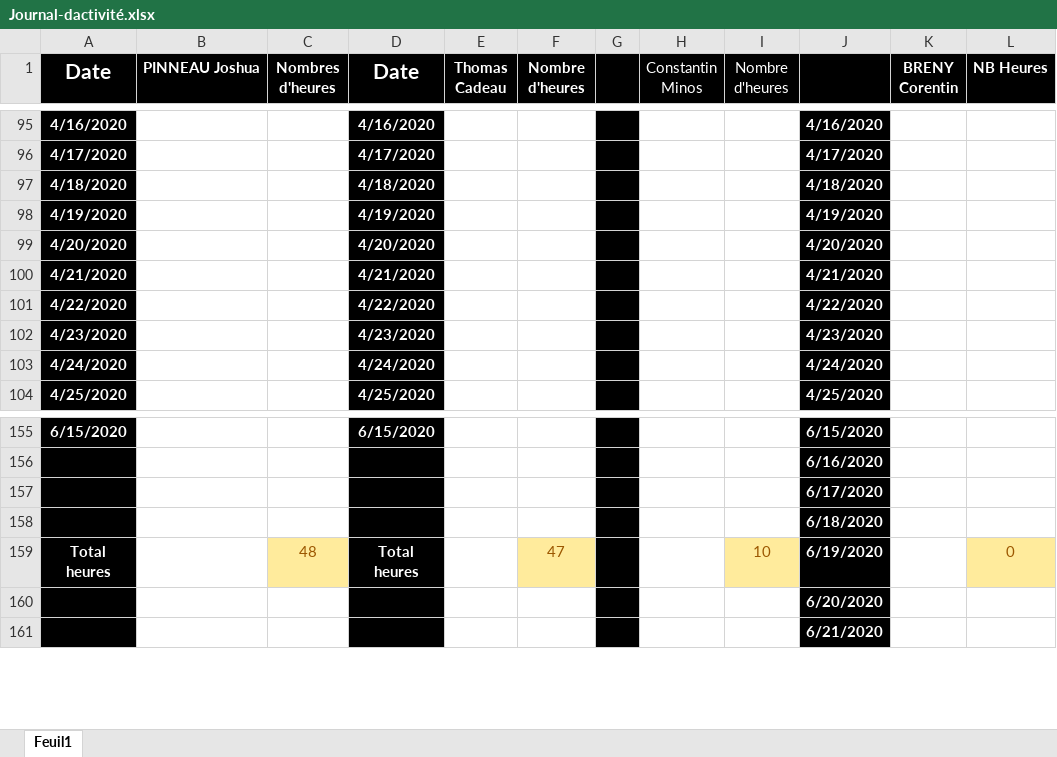
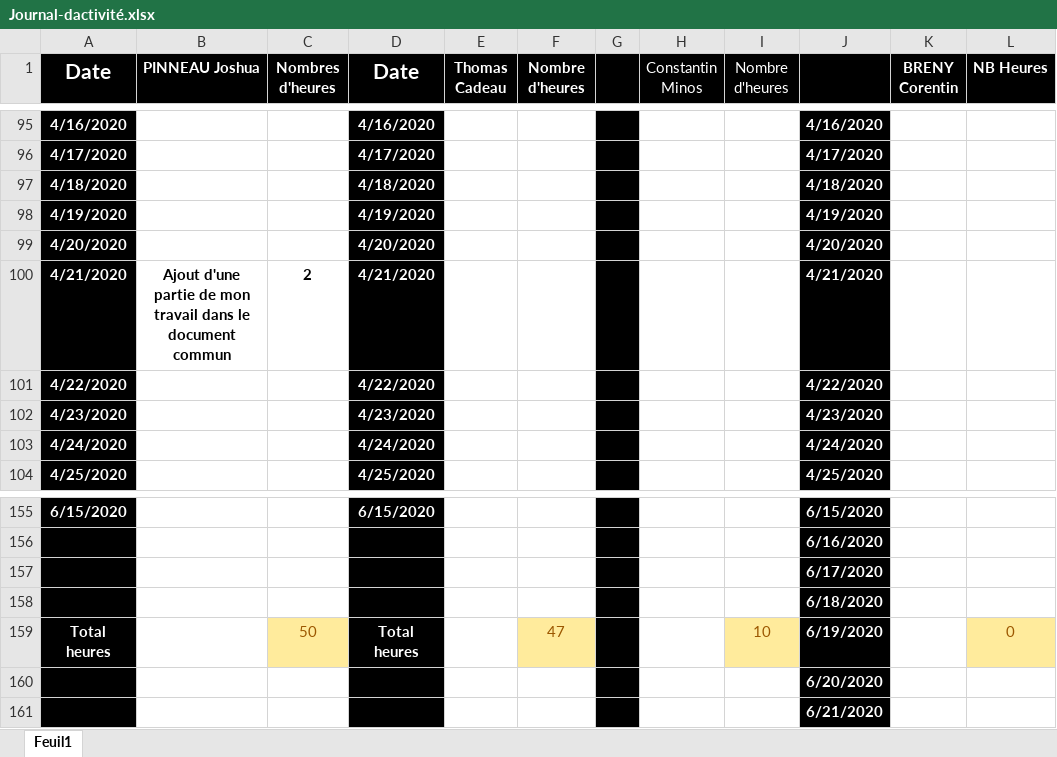
Before and after one commit to corentin-breny/Systeme_Escape_Game_13emePorte, an Excel workbook: Journal d'activité/Journal-dactivité.xlsx, sheet Feuil1, drawn as a sheet; only a part is shown, gaps mark what is left out; values as stored, in another font and other column widths than the file's, no borders; the diff names each change by its address in the sheet, - before the commit and + after, or states it on an @@ line.

Commit message:
M.à.j Journal d'activité

```diff
--- a/Journal d'activité/Journal-dactivité.xlsx (sheet Feuil1)
+++ b/Journal d'activité/Journal-dactivité.xlsx (sheet Feuil1)
-B100 (PINNEAU Joshua): (empty)
+B100 (PINNEAU Joshua): Ajout d'une partie de mon travail dans le document commun
-C100 (Nombres d'heures): (empty)
+C100 (Nombres d'heures): 2
-C159 (Nombres d'heures): 48
+C159 (Nombres d'heures): 50
```
